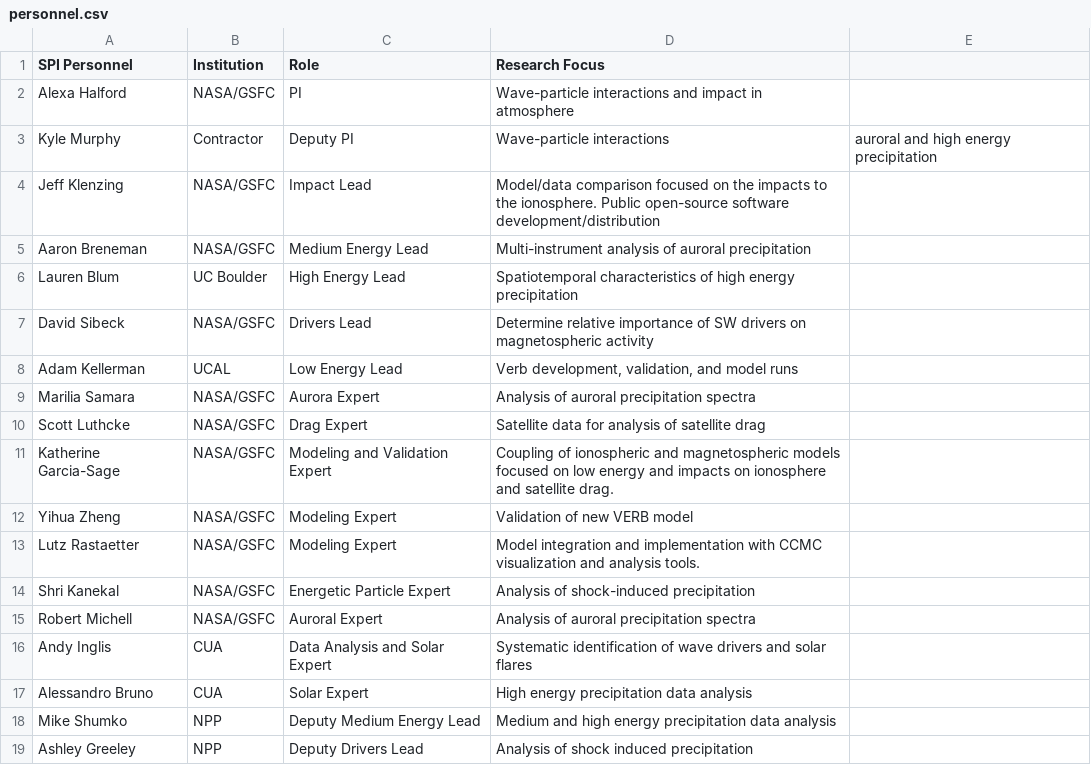
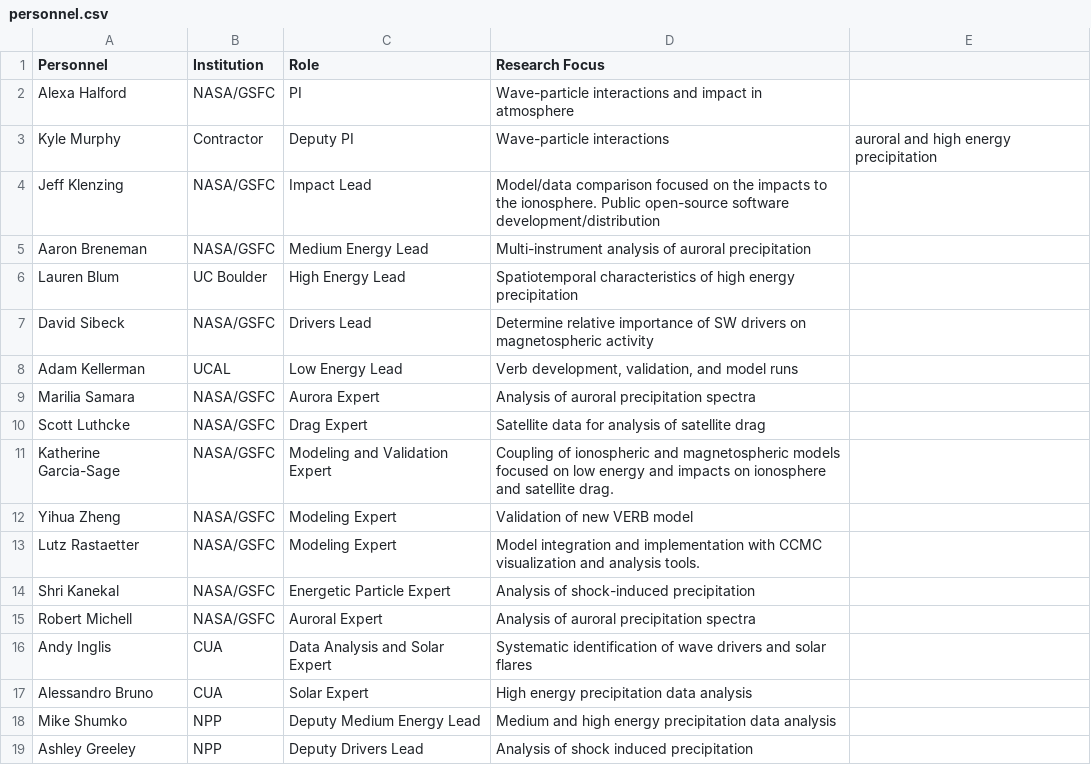
Before and after one commit to Space-Precipitation-Impacts/Space-Precipitation-Impacts.github.io, a CSV file: _data/personnel.csv, drawn as a sheet.

Commit message:
table update

```diff
--- a/_data/personnel.csv
+++ b/_data/personnel.csv
@@ -1,2 +1,2 @@
-SPI Personnel,Institution,Role,Research Focus
+Personnel,Institution,Role,Research Focus
 Alexa Halford,NASA/GSFC, PI, Wave-particle interactions and impact in atmosphere
```
Also changed, not shown: 1 other file.
